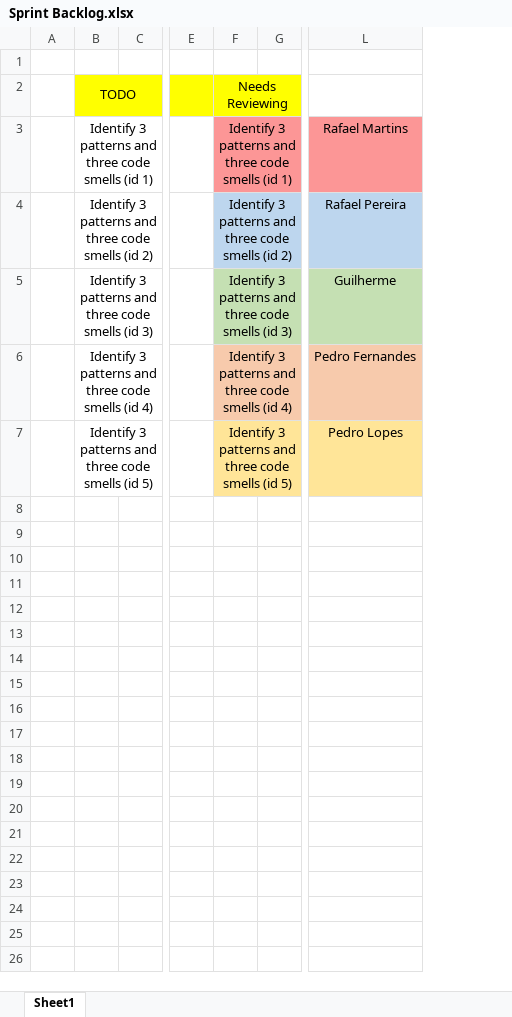
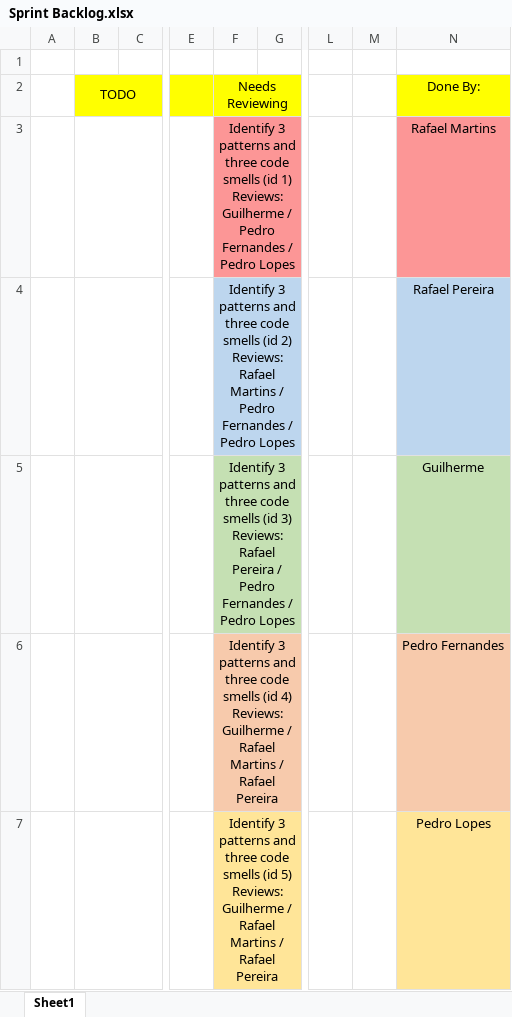
Before and after one commit to Gui28F/SE2223_57514_60045_60602_60694_60700, an Excel workbook: Phase 1/Sprint1/Sprint Backlog.xlsx, sheet Sheet1, drawn as a sheet; only a part is shown, gaps mark what is left out; values as stored, in another font and other column widths than the file's, no borders; charts and pictures not drawn; removed rows and columns are numbered as before the commit, all else as after; ↵ is a line break in a cell; the diff names each change by its address in the sheet, - before the commit and + after, or states it on an @@ line.

```diff
--- a/Phase 1/Sprint1/Sprint Backlog.xlsx (sheet Sheet1)
+++ b/Phase 1/Sprint1/Sprint Backlog.xlsx (sheet Sheet1)
-column F, rows 2-7: Needs Reviewing | Identify 3 patterns and ↵ three code smells (id 1) | Identify 3 patterns and ↵ three code smells (id 2) | Identify 3 patterns and ↵ three code smells (id 3) | Identify 3 patterns and ↵ three code smells (id 4) | Identify 3 patterns and ↵ three code smells (id 5)
+column F, rows 2-7: Needs Reviewing | Identify 3 patterns and ↵ three code smells (id 1) ↵ Reviews: Guilherme / ↵ Pedro Fernandes / Pedro Lopes | Identify 3 patterns and ↵ three code smells (id 2) ↵ Reviews: Rafael Martins / ↵ Pedro Fernandes / Pedro Lopes | Identify 3 patterns and ↵ three code smells (id 3) ↵ Reviews: Rafael Pereira / ↵ Pedro Fernandes / Pedro Lopes | Identify 3 patterns and ↵ three code smells (id 4) ↵ Reviews: Guilherme / ↵ Rafael Martins / Rafael Pereira | Identify 3 patterns and ↵ three code smells (id 5) ↵ Reviews: Guilherme / ↵ Rafael Martins / Rafael Pereira
+column L, empty
+column M, empty
-N2: (empty)
+N2: Done By:
-N2 fill: none
+N2 fill: #FFFF00
-B3: Identify 3 patterns and ↵ three code smells (id 1)
+B3: (empty)
-B4: Identify 3 patterns and ↵ three code smells (id 2)
+B4: (empty)
-B5: Identify 3 patterns and ↵ three code smells (id 3)
+B5: (empty)
-B6: Identify 3 patterns and ↵ three code smells (id 4)
+B6: (empty)
-B7: Identify 3 patterns and ↵ three code smells (id 5)
+B7: (empty)
```
Also changed, not shown: Phase 1/Sprint1/Burndown Chart.xlsx, Scrum board.xlsx.
